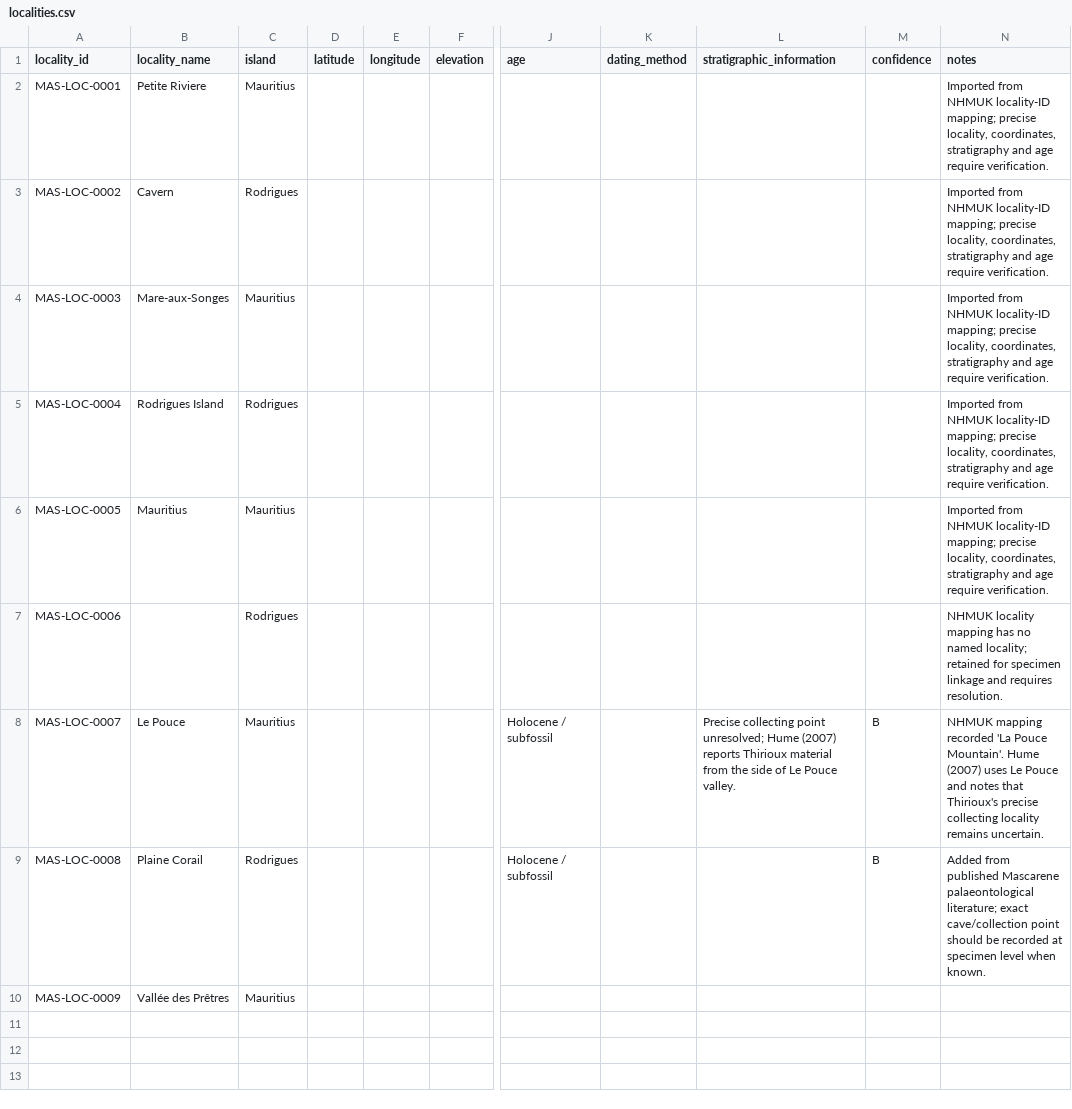
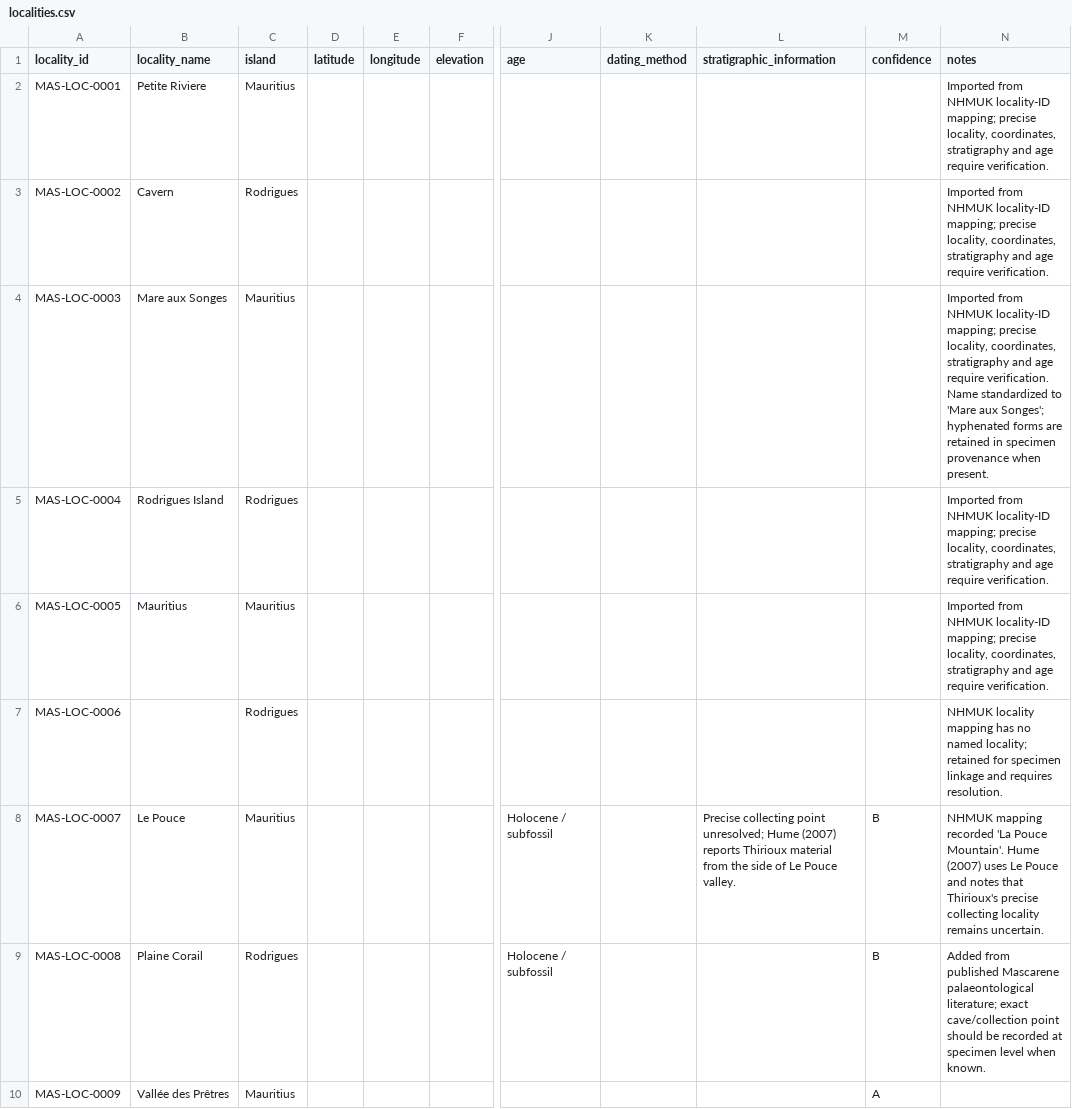
Before and after one commit to MascarenePaleo/mascarene-paleo-database, a CSV file: mascarene-paleo-database/data/localities.csv, drawn as a sheet; only a part is shown, gaps mark what is left out; the diff names each change by its address in the sheet, - before the commit and + after, or states it on an @@ line.

```diff
--- a/mascarene-paleo-database/data/localities.csv
+++ b/mascarene-paleo-database/data/localities.csv
-B4 (locality_name): Mare-aux-Songes
+B4 (locality_name): Mare aux Songes
-N4 (notes): …require verification.
+N4 (notes): …require verification. Name standardized to 'Mare aux Songes'; hyphenated forms are retained in specimen provenance when present.
-M10 (confidence): (empty)
+M10 (confidence): A
```
Also changed, not shown: mascarene-paleo-database/data/Taxa.csv, mascarene-paleo-database/data/publications.csv, 4 other files.
